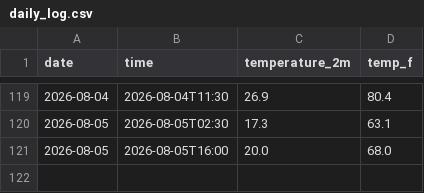
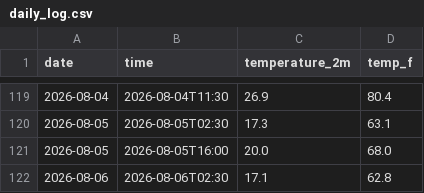
Before and after one commit to IncandescentFox/Weather-Tracker, a CSV file: daily_log.csv, drawn as a sheet; only a part is shown, gaps mark what is left out; the diff names each change by its address in the sheet, - before the commit and + after, or states it on an @@ line.

```diff
--- a/daily_log.csv
+++ b/daily_log.csv
+row 122: 2026-08-06 | 2026-08-06T02:30 | 17.1 | 62.8
```
Also changed, not shown: 2 other files.
